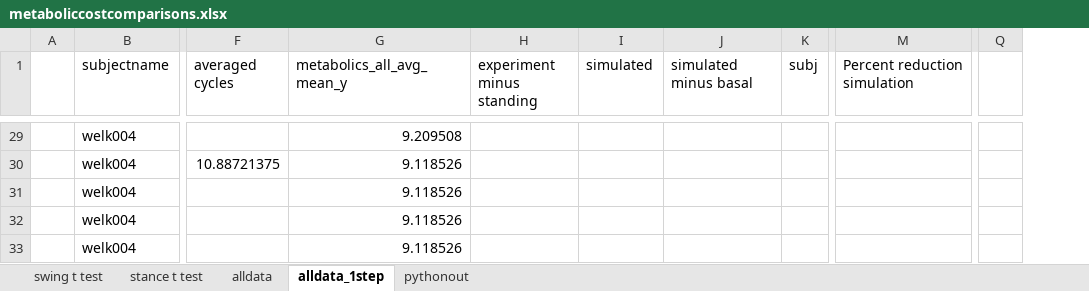
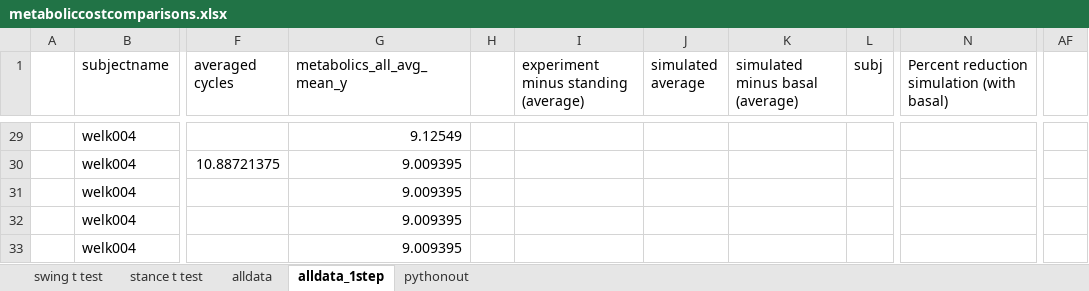
Before and after one commit to stingjp/muscleEnergyModel, an Excel workbook: metaboliccostcomparisons.xlsx, sheet alldata_1step, drawn as a sheet; only a part is shown, gaps mark what is left out; values as stored, in another font and other column widths than the file's, no borders; charts and pictures not drawn; removed rows and columns are numbered as before the commit, all else as after; the diff covers the shown part only; the diff names each change by its address in the sheet, - before the commit and + after, or states it on an @@ line.

Commit message:
trying to update all the values for the one step simulation

```diff
--- a/metaboliccostcomparisons.xlsx (sheet alldata_1step)
+++ b/metaboliccostcomparisons.xlsx (sheet alldata_1step)
-column H (experiment minus standing), empty
+column H, empty
+column I, row 1: experiment minus standing (average)
-column Q, empty
+column AF, empty
-J1: simulated
+J1: simulated average
-K1: simulated minus basal
+K1: simulated minus basal (average)
-N1: Percent reduction simulation
+N1: Percent reduction simulation (with basal)
-G29 (metabolics_all_avg_mean_y): 9.209508
+G29 (metabolics_all_avg_mean_y): 9.12549
-G30:G33 (metabolics_all_avg_mean_y): 9.118526
+G30:G33 (metabolics_all_avg_mean_y): 9.009395
```
Also changed, not shown: 35 edited cells elsewhere in this sheet, formulas that keep their value, charts or pictures.
